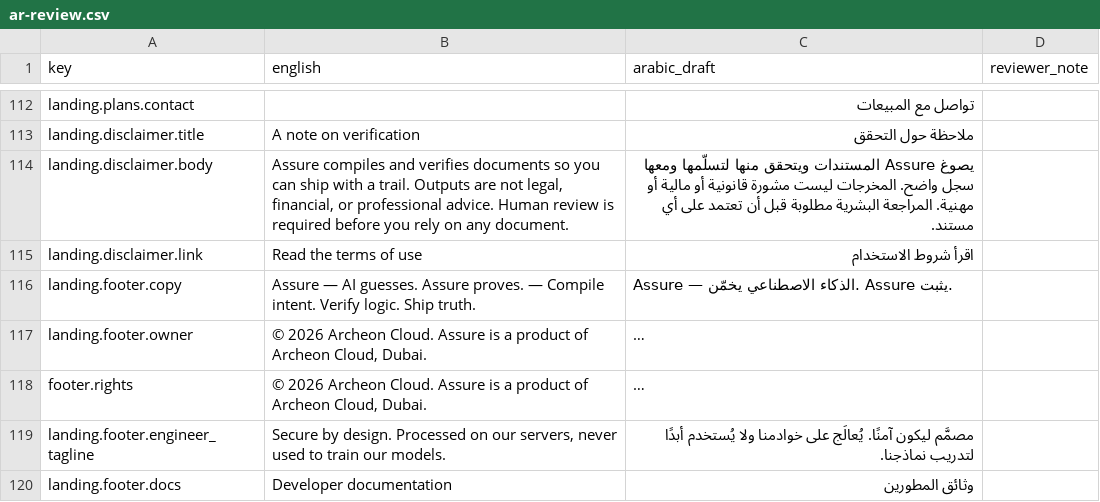
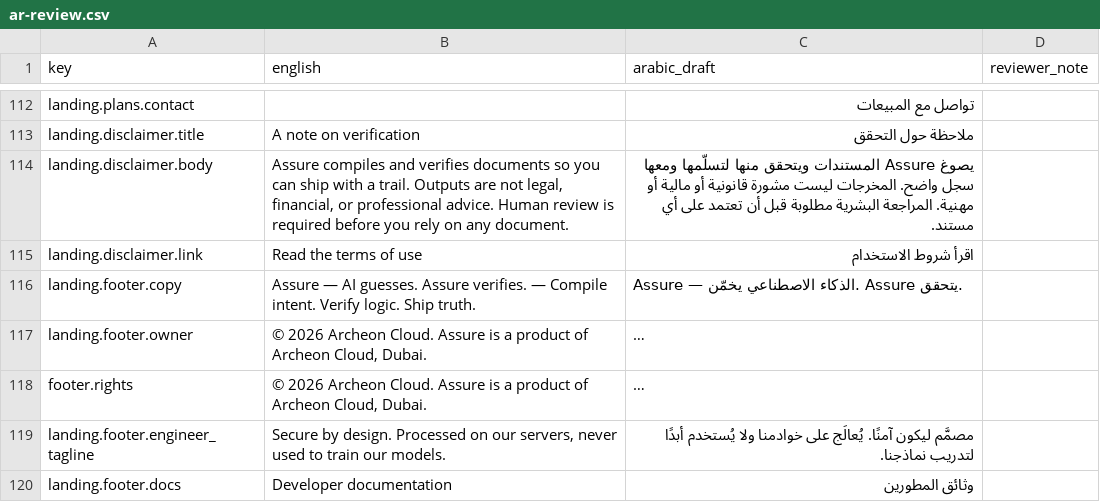
Before and after one commit to orhgor/assure, a CSV file: docs/i18n/ar-review.csv, drawn as a sheet; only a part is shown, gaps mark what is left out; long unchanged cells end in …; the diff names each change by its address in the sheet, - before the commit and + after, or states it on an @@ line.

Commit message:
docs: refresh ar-review.csv with the final footer tagline (AI guesses. Assure verifies.)

```diff
--- a/docs/i18n/ar-review.csv
+++ b/docs/i18n/ar-review.csv
-B116 (english): …guesses. Assure proves. — Compile…
+B116 (english): …guesses. Assure verifies. — Compile…
-C116 (arabic_draft): …يخمّن. Assure يثبت.
+C116 (arabic_draft): …يخمّن. Assure يتحقق.
```
